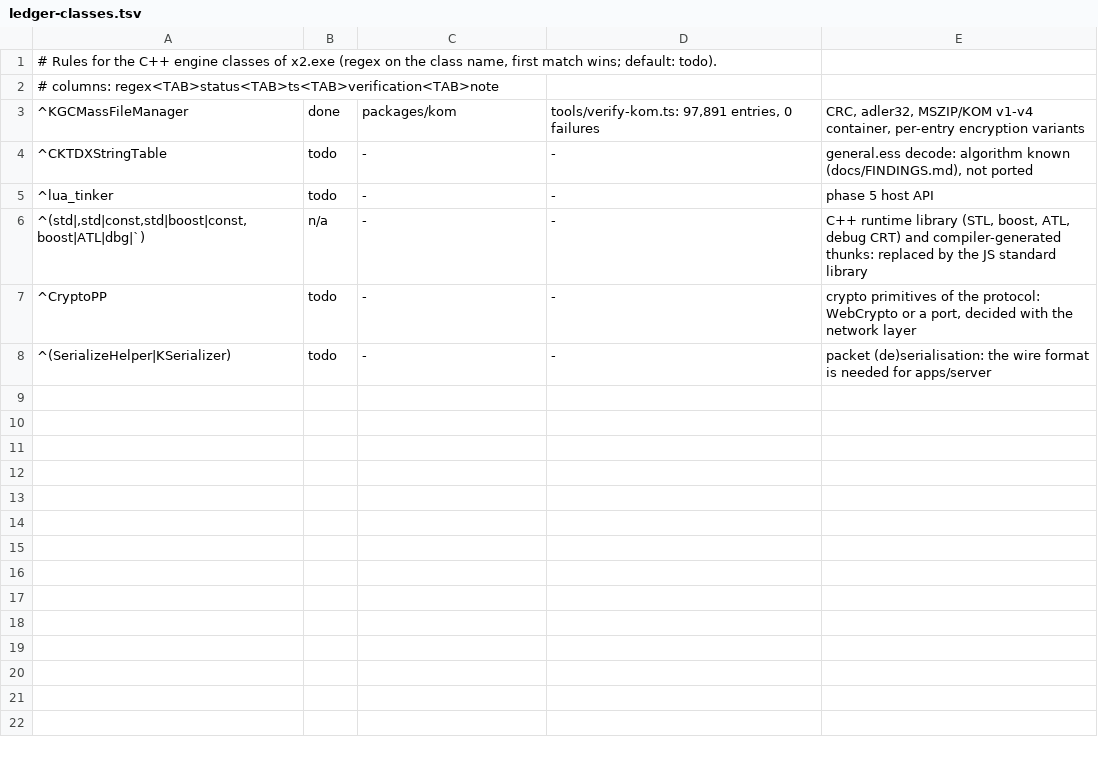
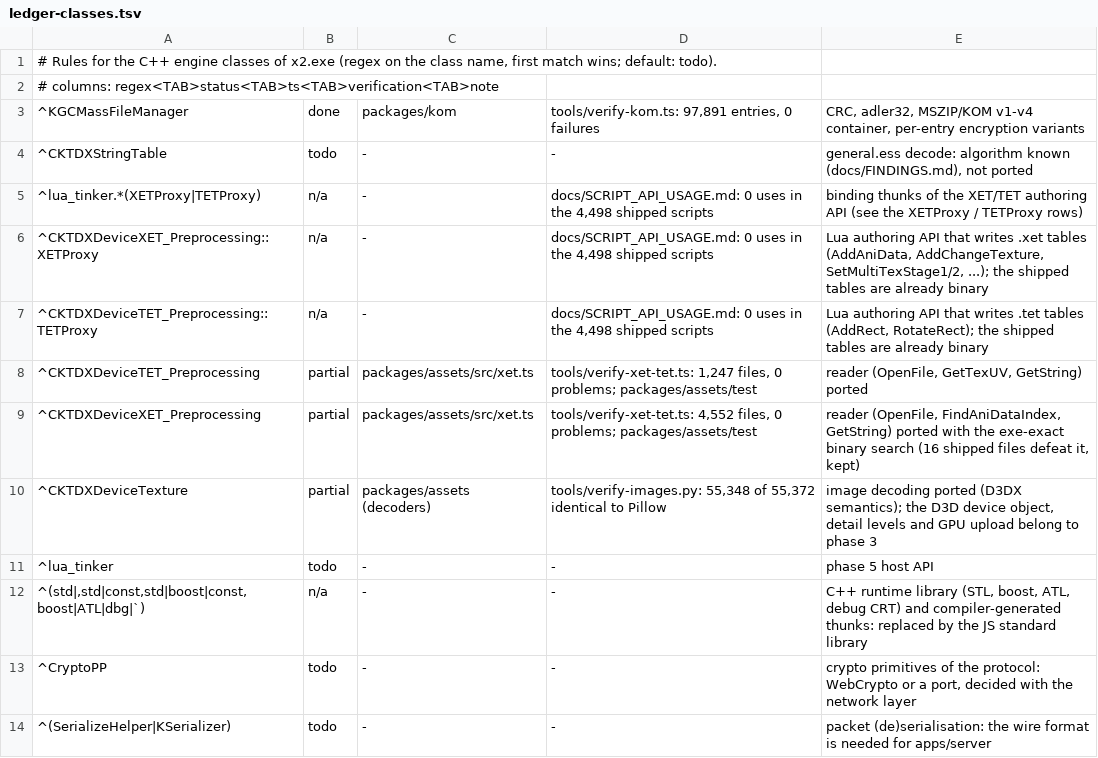
Before and after one commit to chuccb/Els_HK_2014-03-13, a TSV file: docs/ledger-classes.tsv, drawn as a sheet.

Commit message:
Docs: Phase 2 image and XET/TET findings, roadmap, architecture, ledger rules
Co-authored-by: arena-agent <297053741+arena-agent@users.noreply.github.com>

```diff
--- a/docs/ledger-classes.tsv
+++ b/docs/ledger-classes.tsv
@@ -4,2 +4,8 @@
 ^CKTDXStringTable	todo	-	-	general.ess decode: algorithm known (docs/FINDINGS.md), not ported
+^lua_tinker.*(XETProxy|TETProxy)	n/a	-	docs/SCRIPT_API_USAGE.md: 0 uses in the 4,498 shipped scripts	binding thunks of the XET/TET authoring API (see the XETProxy / TETProxy rows)
+^CKTDXDeviceXET_Preprocessing::XETProxy	n/a	-	docs/SCRIPT_API_USAGE.md: 0 uses in the 4,498 shipped scripts	Lua authoring API that writes .xet tables (AddAniData, AddChangeTexture, SetMultiTexStage1/2, ...); the shipped tables are already binary
+^CKTDXDeviceTET_Preprocessing::TETProxy	n/a	-	docs/SCRIPT_API_USAGE.md: 0 uses in the 4,498 shipped scripts	Lua authoring API that writes .tet tables (AddRect, RotateRect); the shipped tables are already binary
+^CKTDXDeviceTET_Preprocessing	partial	packages/assets/src/xet.ts	tools/verify-xet-tet.ts: 1,247 files, 0 problems; packages/assets/test	reader (OpenFile, GetTexUV, GetString) ported
+^CKTDXDeviceXET_Preprocessing	partial	packages/assets/src/xet.ts	tools/verify-xet-tet.ts: 4,552 files, 0 problems; packages/assets/test	reader (OpenFile, FindAniDataIndex, GetString) ported with the exe-exact binary search (16 shipped files defeat it, kept)
+^CKTDXDeviceTexture	partial	packages/assets (decoders)	tools/verify-images.py: 55,348 of 55,372 identical to Pillow	image decoding ported (D3DX semantics); the D3D device object, detail levels and GPU upload belong to phase 3
 ^lua_tinker	todo	-	-	phase 5 host API
```
Also changed, not shown: docs/ledger-classes.generated.tsv, 4 other files.
